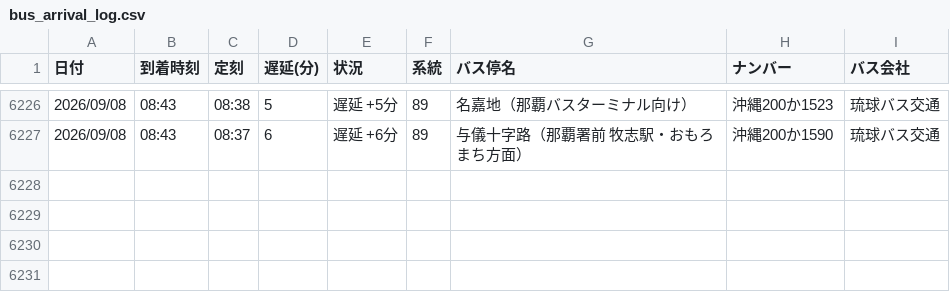
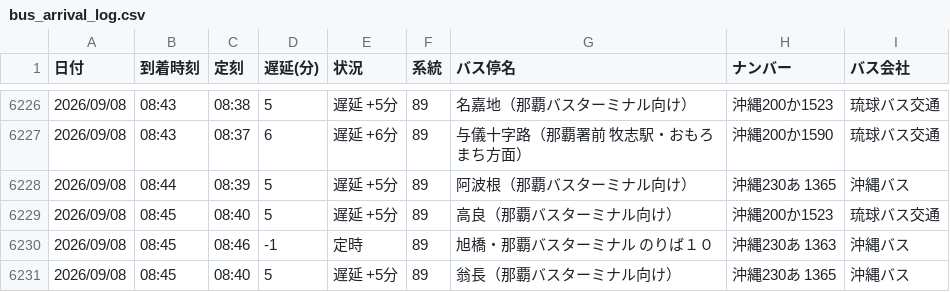
Before and after one commit to uy819/bus-analysis, a CSV file: bus_arrival_log.csv, drawn as a sheet; only a part is shown, gaps mark what is left out.

```diff
--- a/bus_arrival_log.csv
+++ b/bus_arrival_log.csv
@@ -6227 +6227,5 @@
 2026/09/08,08:43,08:37,6,遅延 +6分,89,与儀十字路（那覇署前　牧志駅・おもろまち方面）,沖縄200か1590,琉球バス交通
+2026/09/08,08:44,08:39,5,遅延 +5分,89,阿波根（那覇バスターミナル向け）,沖縄230あ 1365,沖縄バス
+2026/09/08,08:45,08:40,5,遅延 +5分,89,高良（那覇バスターミナル向け）,沖縄200か1523,琉球バス交通
+2026/09/08,08:45,08:46,-1,定時,89,旭橋・那覇バスターミナル　のりば１０,沖縄230あ 1363 ,沖縄バス
+2026/09/08,08:45,08:40,5,遅延 +5分,89,翁長（那覇バスターミナル向け）,沖縄230あ 1365,沖縄バス
```
Also changed, not shown: 1 other file.
